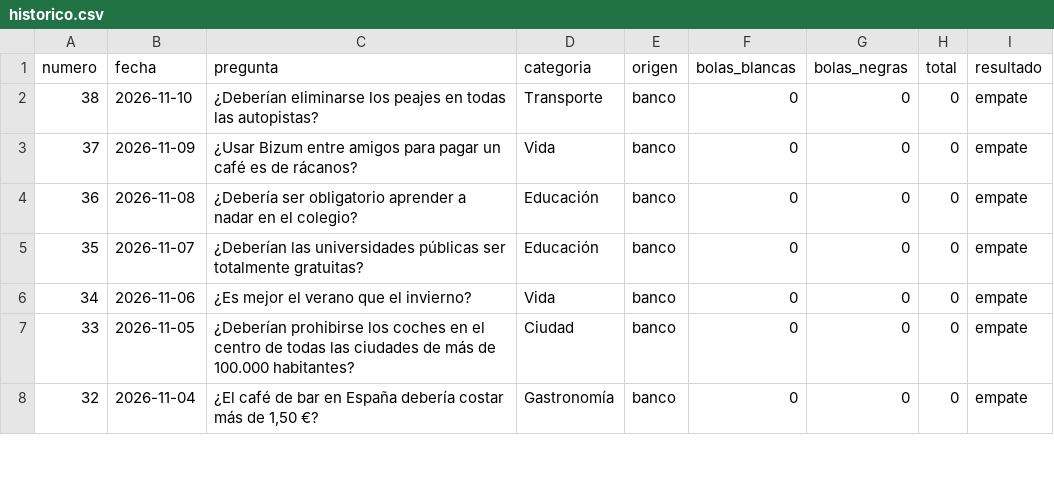
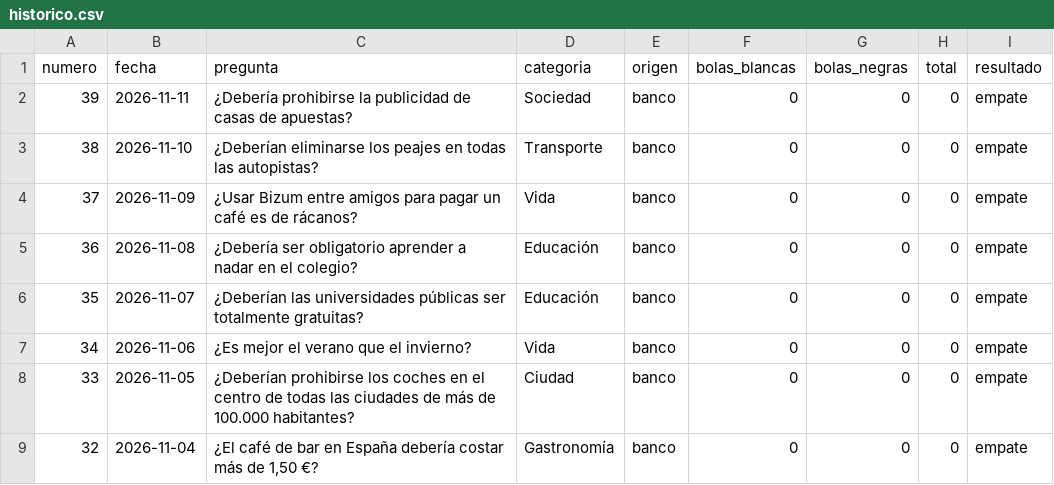
Before and after one commit to Marodseg/la-bola-negra, a CSV file: historico/historico.csv, drawn as a sheet; only a part is shown.

```diff
--- a/historico/historico.csv
+++ b/historico/historico.csv
@@ -1,2 +1,3 @@
 numero,fecha,pregunta,categoria,origen,bolas_blancas,bolas_negras,total,resultado
+39,2026-11-11,¿Debería prohibirse la publicidad de casas de apuestas?,Sociedad,banco,0,0,0,empate
 38,2026-11-10,¿Deberían eliminarse los peajes en todas las autopistas?,Transporte,banco,0,0,0,empate
```
Also changed, not shown: 1 other file.
